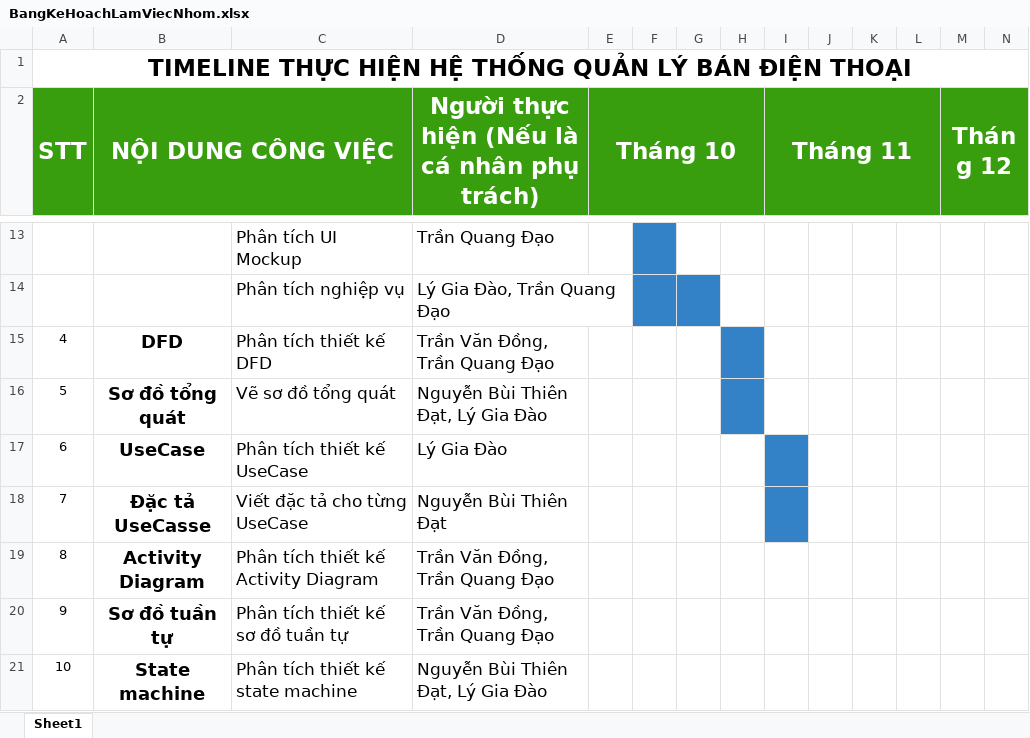
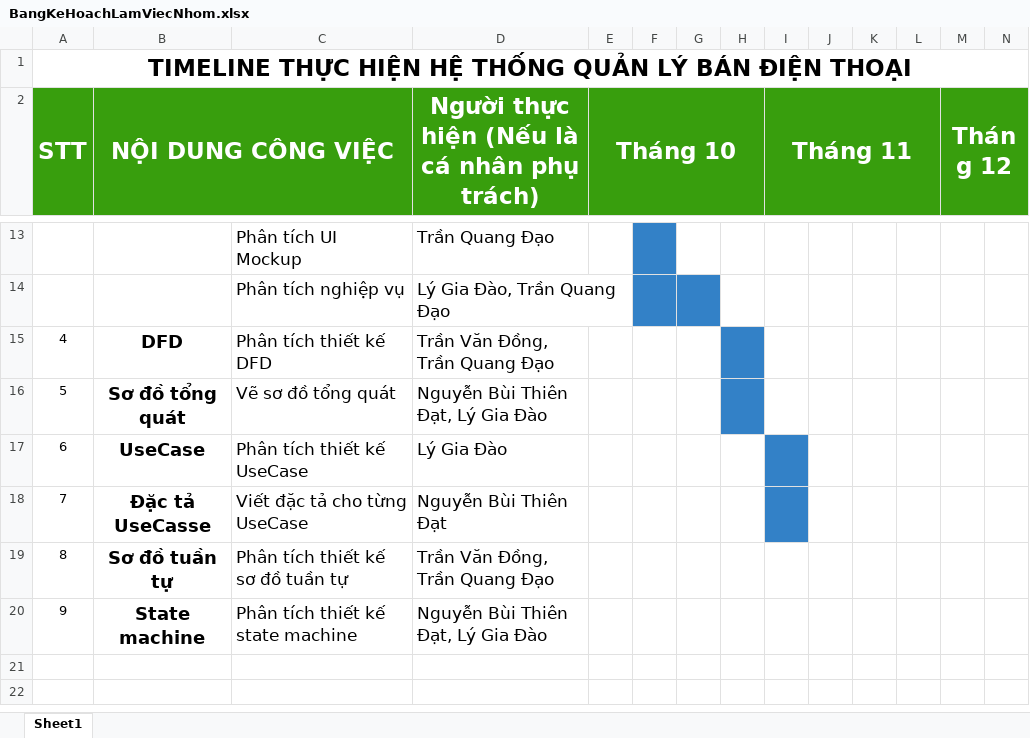
Before and after one commit to tdat7749/CongNghePhanMem, an Excel workbook: BangKeHoachLamViecNhom.xlsx, sheet Sheet1, drawn as a sheet; only a part is shown, gaps mark what is left out; values as stored, in another font and other column widths than the file's, no borders; removed rows and columns are numbered as before the commit, all else as after; rows hold the shown columns only; the diff names each change by its address in the sheet, - before the commit and + after, or states it on an @@ line.

Commit message:
Bo so do Activity, chi ve so do tuan tu

```diff
--- a/BangKeHoachLamViecNhom.xlsx (sheet Sheet1)
+++ b/BangKeHoachLamViecNhom.xlsx (sheet Sheet1)
-row 19: 8 | Activity Diagram | Phân tích thiết kế Activity Diagram | Trần Văn Đồng, Trần Quang Đạo
@@ column A (STT) renumbered from row 19 down @@
```
